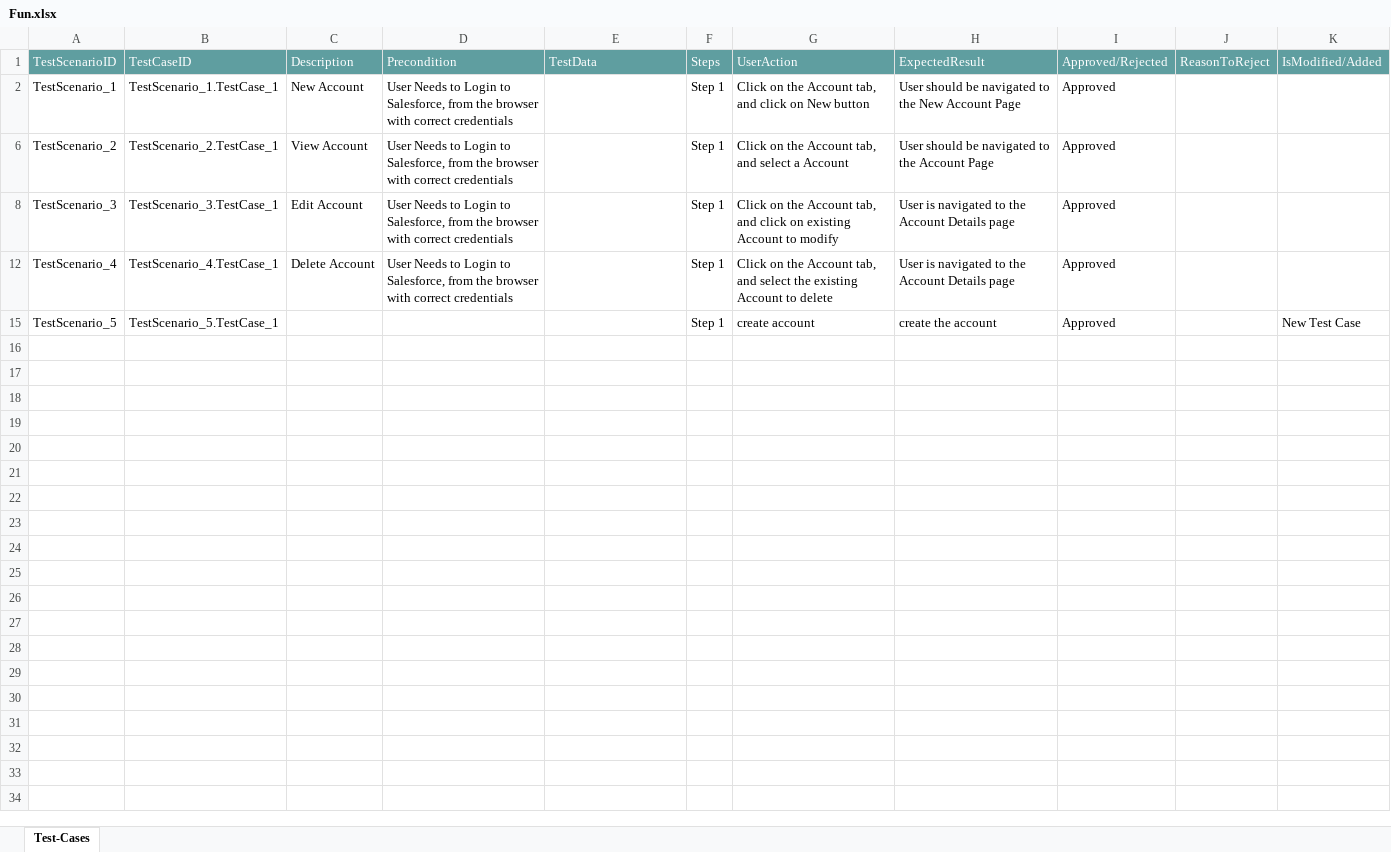
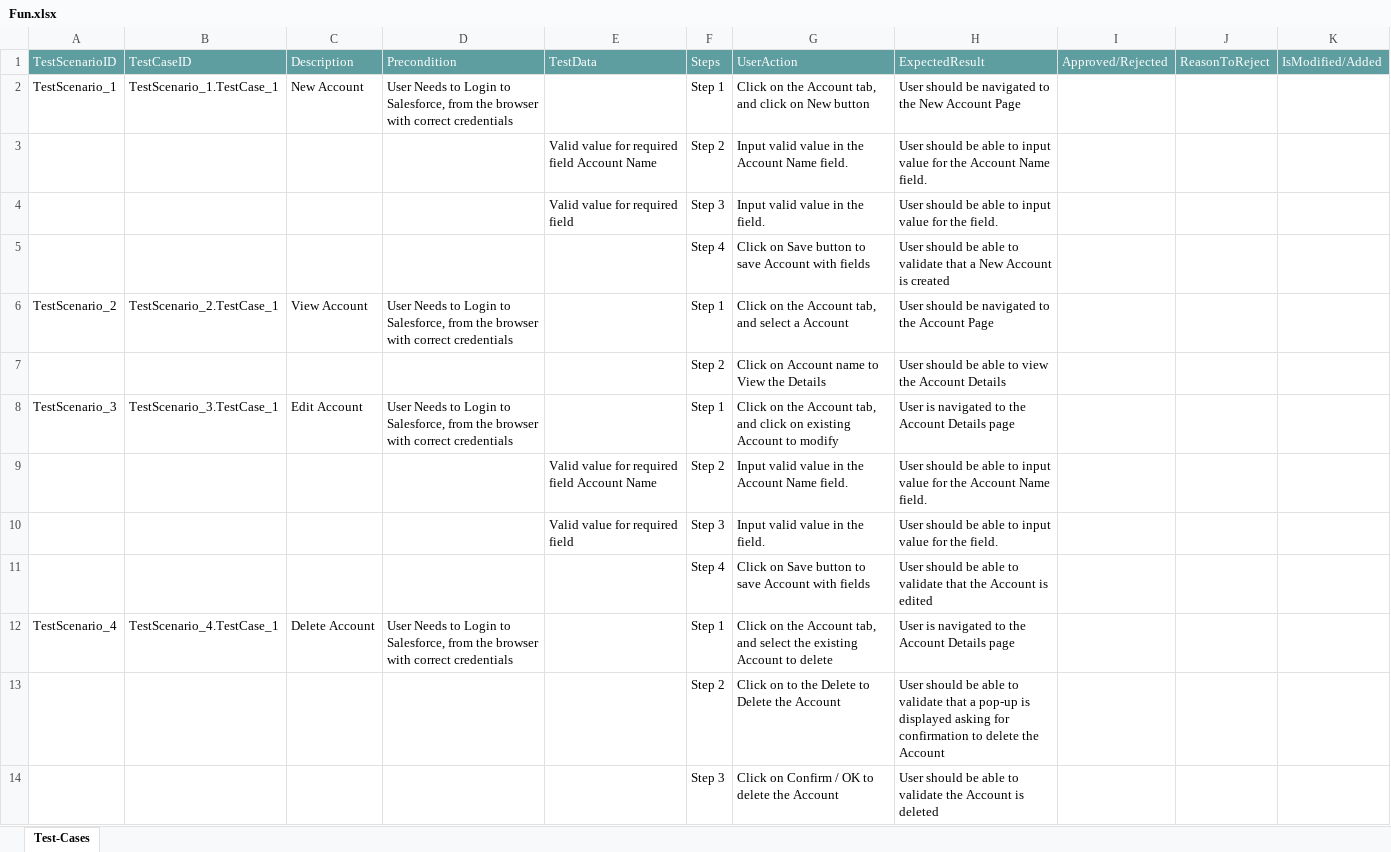
Before and after one commit to ShaikMohamedIrfan/creatiee, an Excel workbook: Fun.xlsx, sheet Test-Cases, drawn as a sheet; values as stored, in another font and other column widths than the file's, no borders; table styles not drawn; removed rows and columns are numbered as before the commit, all else as after; the diff names each change by its address in the sheet, - before the commit and + after, or states it on an @@ line.

Commit message:
Initial Commit for Verification of Test cases

```diff
--- a/Fun.xlsx (sheet Test-Cases)
+++ b/Fun.xlsx (sheet Test-Cases)
-I2: Approved
+I2: (empty)
@@ row 3 unhidden:  |  |  |  | Valid value for required field Account Name | Step 2 | Input valid value in the Account Name field. | User should be able to input value for the Account Name field. @@
@@ row 4 unhidden:  |  |  |  | Valid value for required field | Step 3 | Input valid value in the field. | User should be able to input value for the field. @@
@@ row 5 unhidden:  |  |  |  |  | Step 4 | Click on Save button to save Account with fields | User should be able to validate that a New Account is created @@
-I6: Approved
+I6: (empty)
@@ row 7 unhidden:  |  |  |  |  | Step 2 | Click on Account name to View the Details | User should be able to view the Account Details @@
-I8: Approved
+I8: (empty)
@@ row 9 unhidden:  |  |  |  | Valid value for required field Account Name | Step 2 | Input valid value in the Account Name field. | User should be able to input value for the Account Name field. @@
@@ row 10 unhidden:  |  |  |  | Valid value for required field | Step 3 | Input valid value in the field. | User should be able to input value for the field. @@
@@ row 11 unhidden:  |  |  |  |  | Step 4 | Click on Save button to save Account with fields | User should be able to validate that the Account is edited @@
-I12: Approved
+I12: (empty)
-row 15: TestScenario_5 | TestScenario_5.TestCase_1 |  |  |  | Step 1 | create account | create the account | Approved |  | New Test Case
@@ row 13 unhidden:  |  |  |  |  | Step 2 | Click on to the Delete to Delete the Account | User should be able to validate that a pop-up is displayed asking for confirmation to delete the Account @@
@@ row 14 unhidden:  |  |  |  |  | Step 3 | Click on Confirm / OK to delete the Account | User should be able to validate the Account is deleted @@
```
Also changed, not shown: hidden cells.
